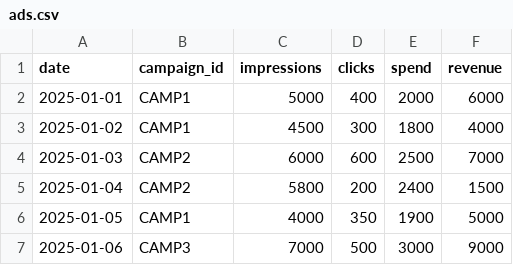
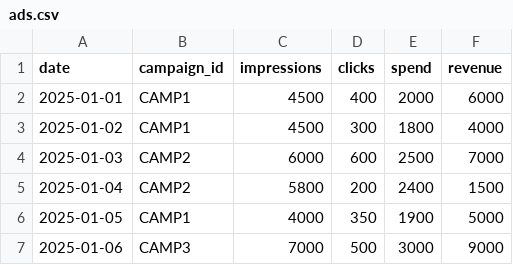
Before and after one commit to taiseimaruyama/mogiproject, a CSV file: input/ads.csv, drawn as a sheet.

Commit message:
Update ads.csv

```diff
--- a/input/ads.csv
+++ b/input/ads.csv
@@ -1,3 +1,3 @@
 date,campaign_id,impressions,clicks,spend,revenue
-2025-01-01,CAMP1,5000,400,2000,6000
+2025-01-01,CAMP1,4500,400,2000,6000
 2025-01-02,CAMP1,4500,300,1800,4000
```
